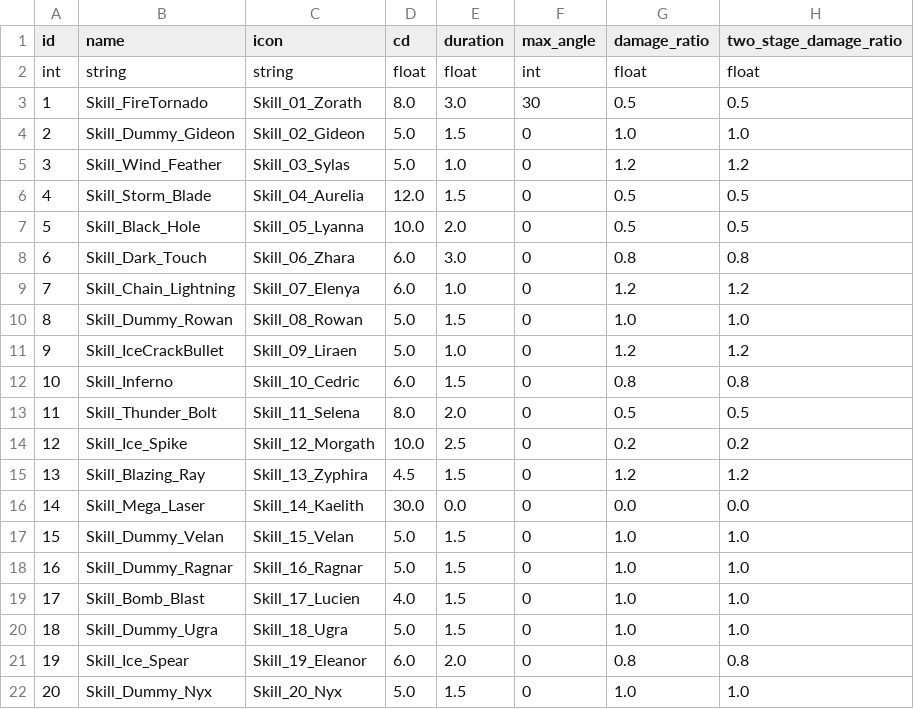
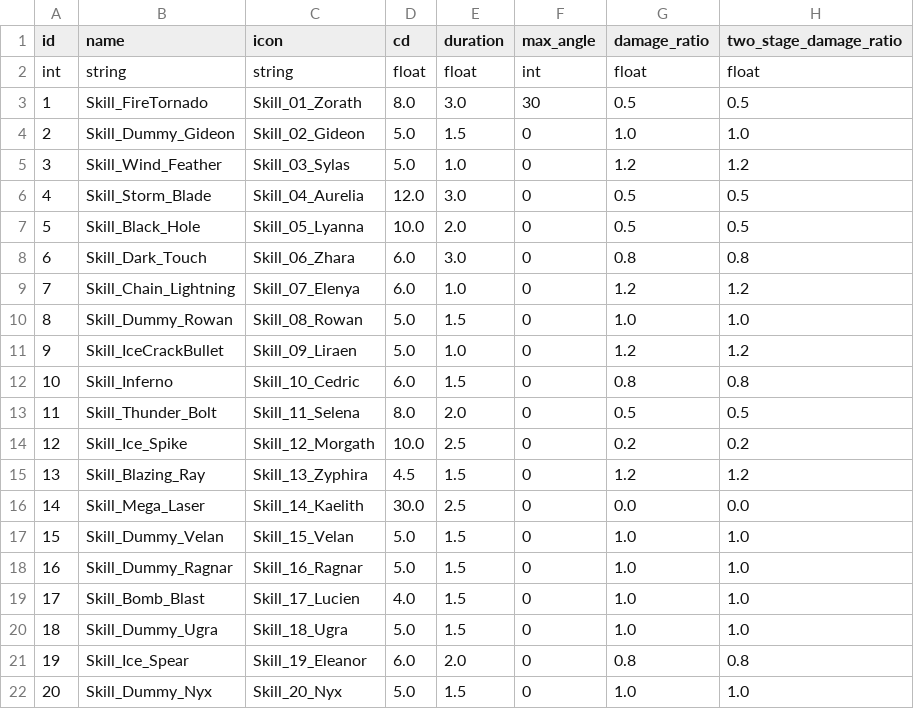
Before and after one commit to AlgoriaNet/project1-server, a CSV file: lib/config/base_skills.csv, drawn as a sheet; only a part is shown; the diff names each change by its address in the sheet, - before the commit and + after, or states it on an @@ line.

Commit message:
Storm_Blade and Maga_Laser duration time amended

```diff
--- a/lib/config/base_skills.csv
+++ b/lib/config/base_skills.csv
-E6 (duration): 1.5
+E6 (duration): 3.0
-E16 (duration): 0.0
+E16 (duration): 2.5
```
Also changed, not shown: 1 other file.
